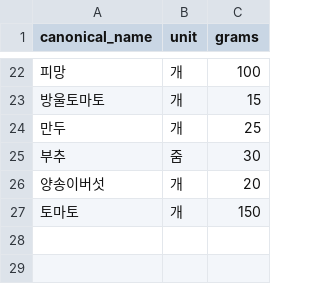
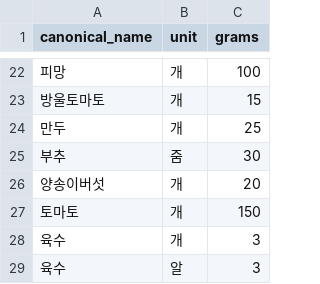
Before and after one commit to happyInit/food-budget-app, a CSV file: pipelines/ingest/data/unit_weight_seed.csv, drawn as a sheet; only a part is shown, gaps mark what is left out; the diff names each change by its address in the sheet, - before the commit and + after, or states it on an @@ line.

```diff
--- a/pipelines/ingest/data/unit_weight_seed.csv
+++ b/pipelines/ingest/data/unit_weight_seed.csv
+row 28: 육수 | 개 | 3
+row 29: 육수 | 알 | 3
```
